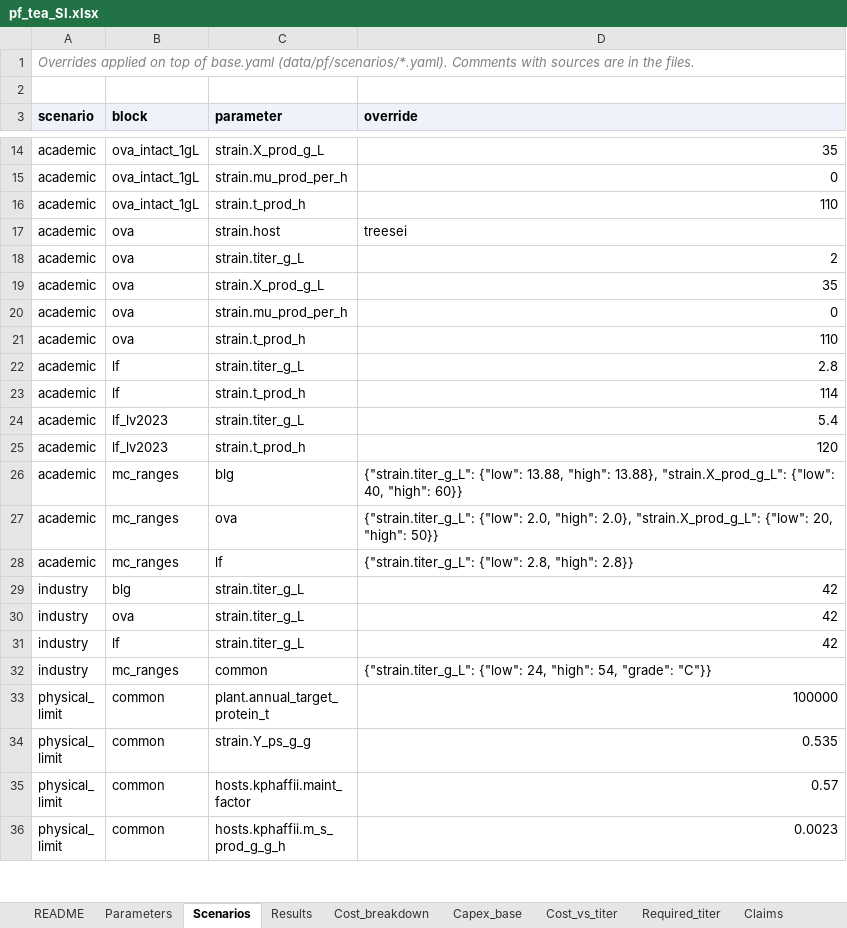
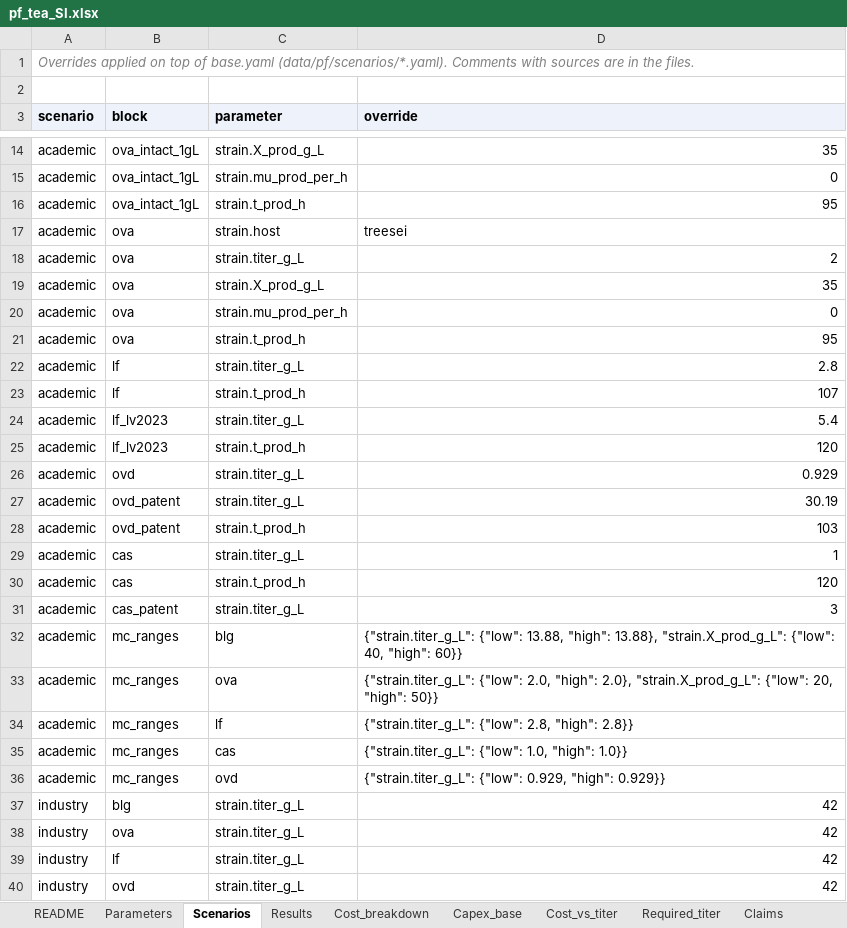
Before and after one commit to PabloAMC/precision-fermentation-TEA, an Excel workbook: report/pf_tea_SI.xlsx, sheet Scenarios, drawn as a sheet; only a part is shown, gaps mark what is left out; the shorter side is filled out with more unchanged rows; values as stored, in another font and other column widths than the file's, no borders; the diff covers the shown part only; the diff names each change by its address in the sheet, - before the commit and + after, or states it on an @@ line.

```diff
--- a/report/pf_tea_SI.xlsx (sheet Scenarios)
+++ b/report/pf_tea_SI.xlsx (sheet Scenarios)
-D16 (override): 110
+D16 (override): 95
-D21 (override): 110
+D21 (override): 95
-D23 (override): 114
+D23 (override): 107
+row 26: academic | ovd | strain.titer_g_L | 0.929
+row 27: academic | ovd_patent | strain.titer_g_L | 30.19
+row 28: academic | ovd_patent | strain.t_prod_h | 103
+row 29: academic | cas | strain.titer_g_L | 1
+row 30: academic | cas | strain.t_prod_h | 120
+row 31: academic | cas_patent | strain.titer_g_L | 3
+row 35: academic | mc_ranges | cas | {"strain.titer_g_L": {"low": 1.0, "high": 1.0}}
+row 36: academic | mc_ranges | ovd | {"strain.titer_g_L": {"low": 0.929, "high": 0.929}}
+row 40: industry | ovd | strain.titer_g_L | 42
```
Also changed, not shown: 3 added rows elsewhere in this sheet, sheet Tornado, sheet Required_titer, sheet Cost_breakdown, sheet Cost_vs_titer, sheet Results, sheet Titers, 11 more sheets, other sheet tabs, 18 other files.
